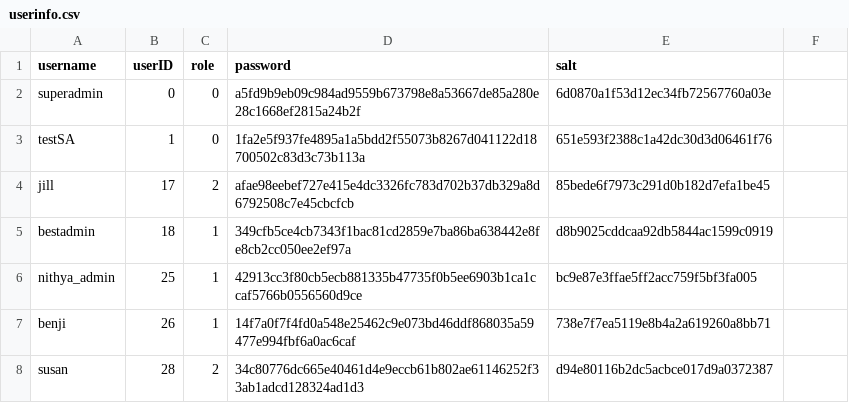
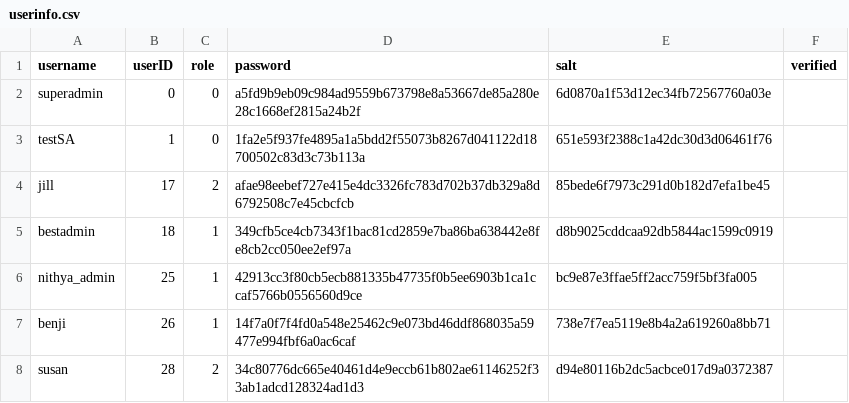
Before and after one commit to earnwong/secureSnap, a CSV file: server/userinfo.csv, drawn as a sheet; only a part is shown; the diff names each change by its address in the sheet, - before the commit and + after, or states it on an @@ line.

```diff
--- a/server/userinfo.csv
+++ b/server/userinfo.csv
-F1: (empty)
+F1: verified
```
Also changed, not shown: 7 other files.
